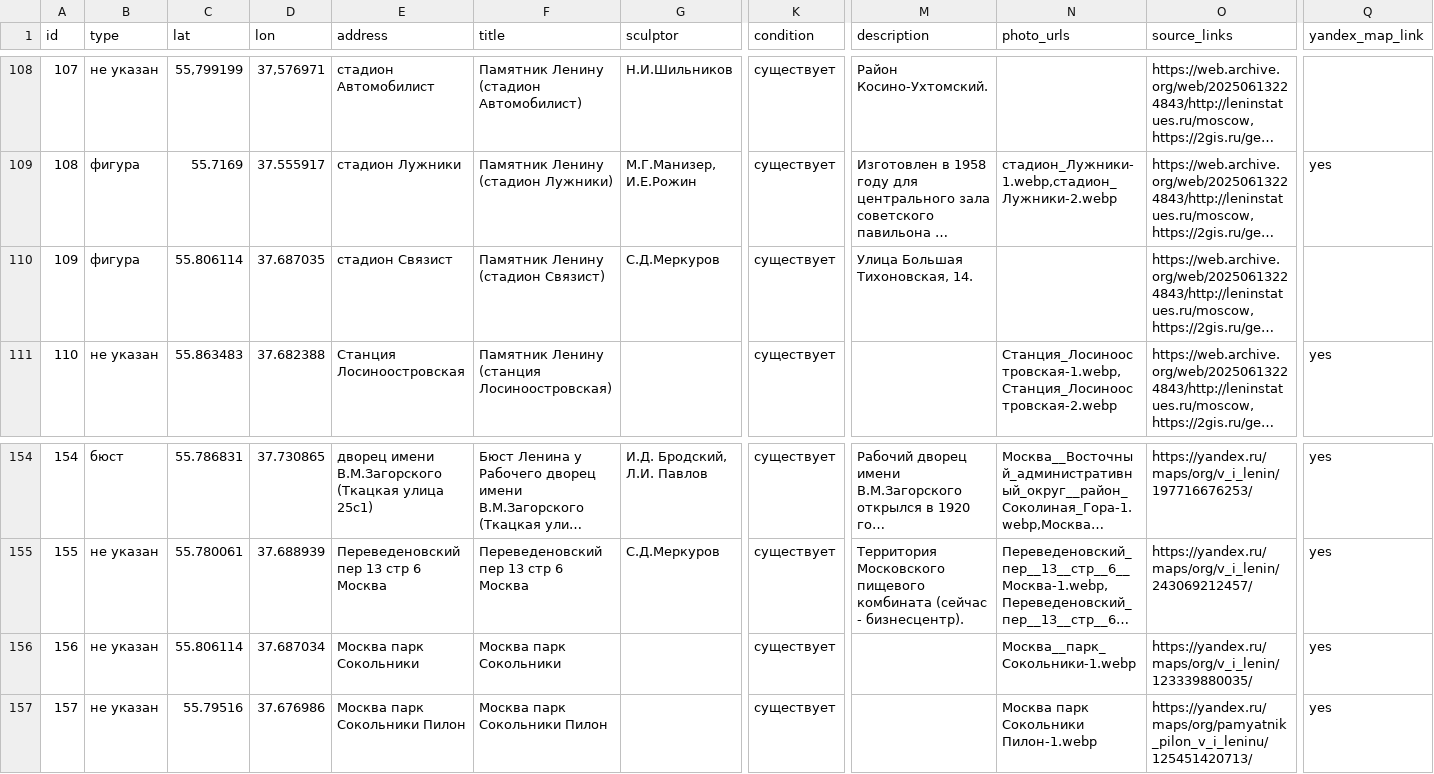
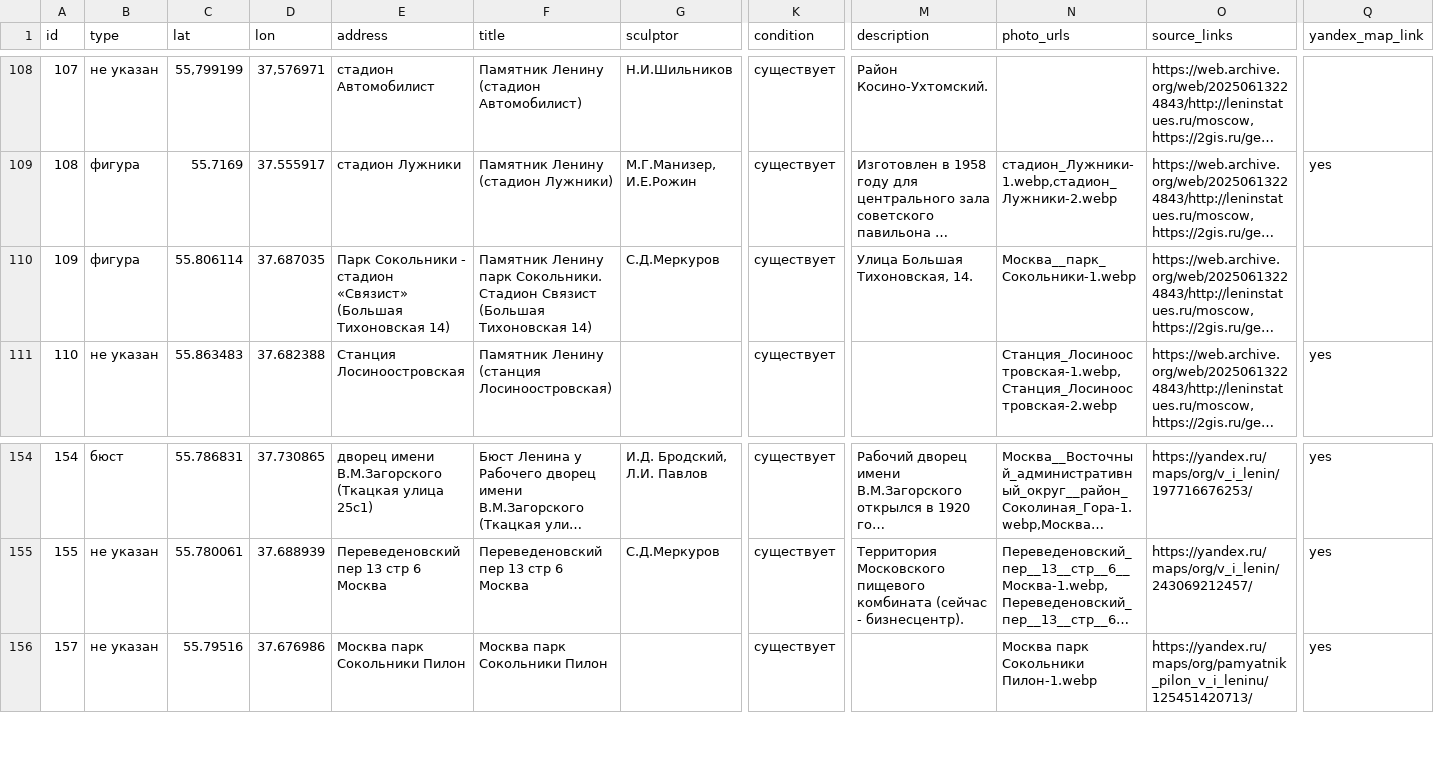
Before and after one commit to spzw06/Lenin_in_moscow, a CSV file: data/lenin_monuments_coords.csv, drawn as a sheet; only a part is shown, gaps mark what is left out; long unchanged cells end in …; rows hold the shown columns only; the diff names each change by its address in the sheet, - before the commit and + after, or states it on an @@ line.

Commit message:
data updated

```diff
--- a/data/lenin_monuments_coords.csv
+++ b/data/lenin_monuments_coords.csv
-E110 (address): стадион Связист
+E110 (address): Парк Сокольники - стадион «Связист» (Большая Тихоновская 14)
-F110 (title): Памятник Ленину (стадион Связист)
+F110 (title): Памятник Ленину парк Сокольники. Стадион Связист (Большая Тихоновская 14)
-N110 (photo_urls): (empty)
+N110 (photo_urls): Москва__парк_Сокольники-1.webp
-row 156: 156 | не указан | 55.806114 | 37.687034 | Москва парк Сокольники | Москва парк Сокольники |  | существует |  | Москва__парк_Сокольники-1.webp | https://yandex.ru/maps/org/v_i_lenin/123339880035/ | yes
```
